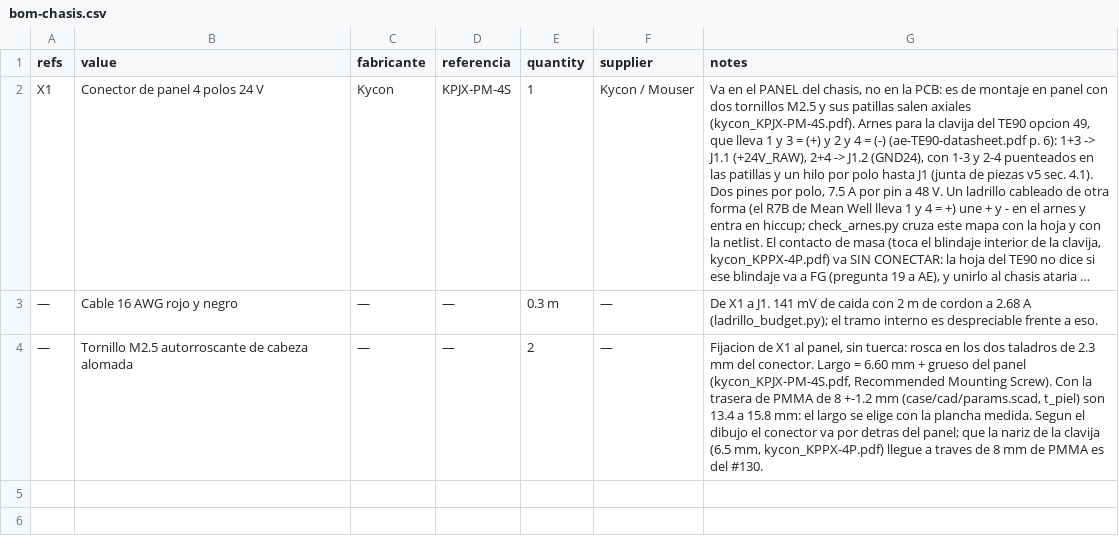
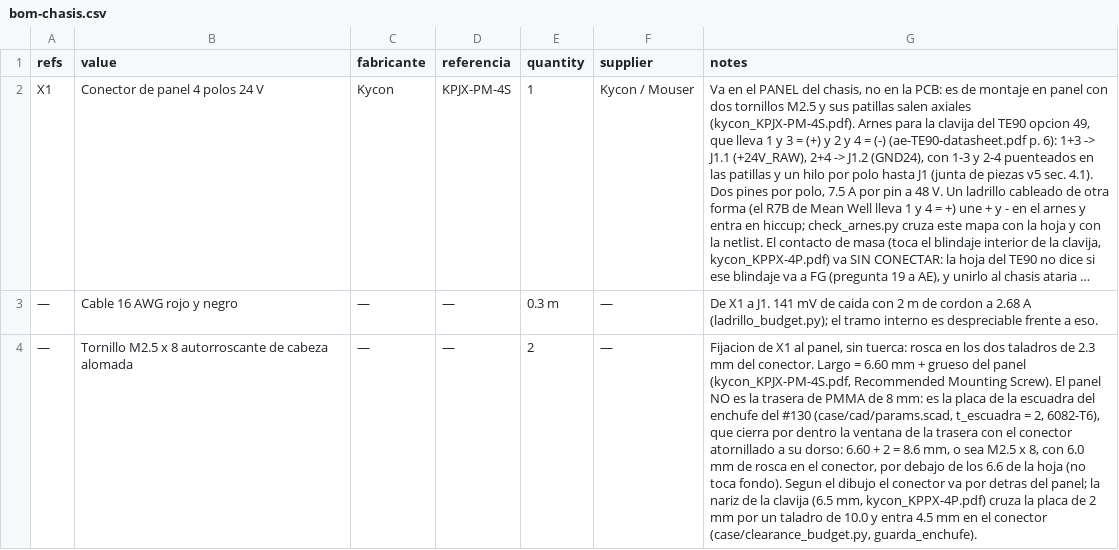
Before and after one commit to sssamuelll/sam17, a CSV file: hardware/01-power-supply/v5/bom-chasis.csv, drawn as a sheet; long unchanged cells end in …; the diff names each change by its address in the sheet, - before the commit and + after, or states it on an @@ line.

Commit message:
feat(case): escuadra del suelo para el enchufe de 24 V, y ventana de 30 x 18
El Kycon KPJX-PM-4S de la fuente v5 (bom-chasis X1) se atornilla con dos
M2.5 a un panel de 6.6 + espesor, y la trasera es PMMA de 8 +-1.2 que se
quita: no puede llevarlo. Va al dorso de una escuadra de 6082-T6 de 2 mm
con un doblez, cuyo pie se apoya en el del talon con dos CLS-M4 y cuya
placa cierra por dentro la ventana de la trasera.

- La placa queda a 2.0 de la cara interior nominal de la trasera: la
  regla de la trasera pide tol_pmma + 0.5 = 1.70.
- Ventana de la trasera: 30 x 18 con esquinas R3 (iec_radio_esq), con el
  centro de la de 48 x 27.5. Las cabezas de los dos M2.5 x 8 alomados
  (23.9 de punta a punta) quedan dentro, accesibles desde fuera; el
  cuerpo de la clavija KPPX-4P pide 15 (13 + 2 x 1.0).
- La placa se achica con la ventana: la lengueta A queda en su minimo de
  2 x m4_pie_borde = 14. Blank 55.00 x 67.84.
- La rejilla de entrada gana la columna que tapaba la ventana vieja (47
  ranuras). A_EF_BASE_MM2 de la v4 pasa de 3299.0 a 3314.7 y su hoja de
  campo se regenera.
- clearance_budget.py: _escuadra(), guarda_enchufe() (ventana contra
  clavija, placa contra ranuras y marco del anillo, M4 y M2.5 al canto,
  rosca del M2.5, cuerpo del enchufe contra la tapa del chasis) y
  canario_enchufe(). check_dxf.py: taladros_escuadra().
- DXF: escuadra_enchufe_2d nuevo; piel_trasera_2d, talon_2d y
  bandeja_base_2d con la ventana y los pasos de los M4. PLIEGO rev. 30,
  RFQ, README, bom-chasis y la junta de piezas v5 (sec. 3.10).

HUECO: las copas de soldar llegan a x = 287.26 y la envolvente de la
tapa del chasis de hoy esta en 288.26; es un requisito a la caja de
#424. Sin cifrar: la fuerza de insercion y la retencion de la KPPX-4P,
el acople de la nariz (4.5 de 6.5), el doblez a 1 t en 6082-T6 y el
M4 x 10 contra la hoja de PEM.

```diff
--- a/hardware/01-power-supply/v5/bom-chasis.csv
+++ b/hardware/01-power-supply/v5/bom-chasis.csv
-B4 (value): Tornillo M2.5 autorroscante de…
+B4 (value): Tornillo M2.5 x 8 autorroscante de…
-G4 (notes): …Mounting Screw). Con la trasera de PMMA de 8 +-1.2 mm (case/cad/params.scad, t_piel) son 13.4 a 15.8 mm: el largo se elige con la plancha medida. Segun el dibujo el conector va por detras del panel; que la nariz de la clavija (6.5 mm, kycon_KPPX-4P.pdf) llegue a traves de 8 mm de PMMA es del #130.
+G4 (notes): …Mounting Screw). El panel NO es la trasera de PMMA de 8 mm: es la placa de la escuadra del enchufe del #130 (case/cad/params.scad, t_escuadra = 2, 6082-T6), que cierra por dentro la ventana de la trasera con el conector atornillado a su dorso: 6.60 + 2 = 8.6 mm, o sea M2.5 x 8, con 6.0 mm de rosca en el conector, por debajo de los 6.6 de la hoja (no toca fondo). Segun el dibujo el conector va por detras del panel; la nariz de la clavija (6.5 mm, kycon_KPPX-4P.pdf) cruza la placa de 2 mm por un taladro de 10.0 y entra 4.5 mm en el conector (case/clearance_budget.py, guarda_enchufe).
```
Also changed, not shown: 18 other files.
